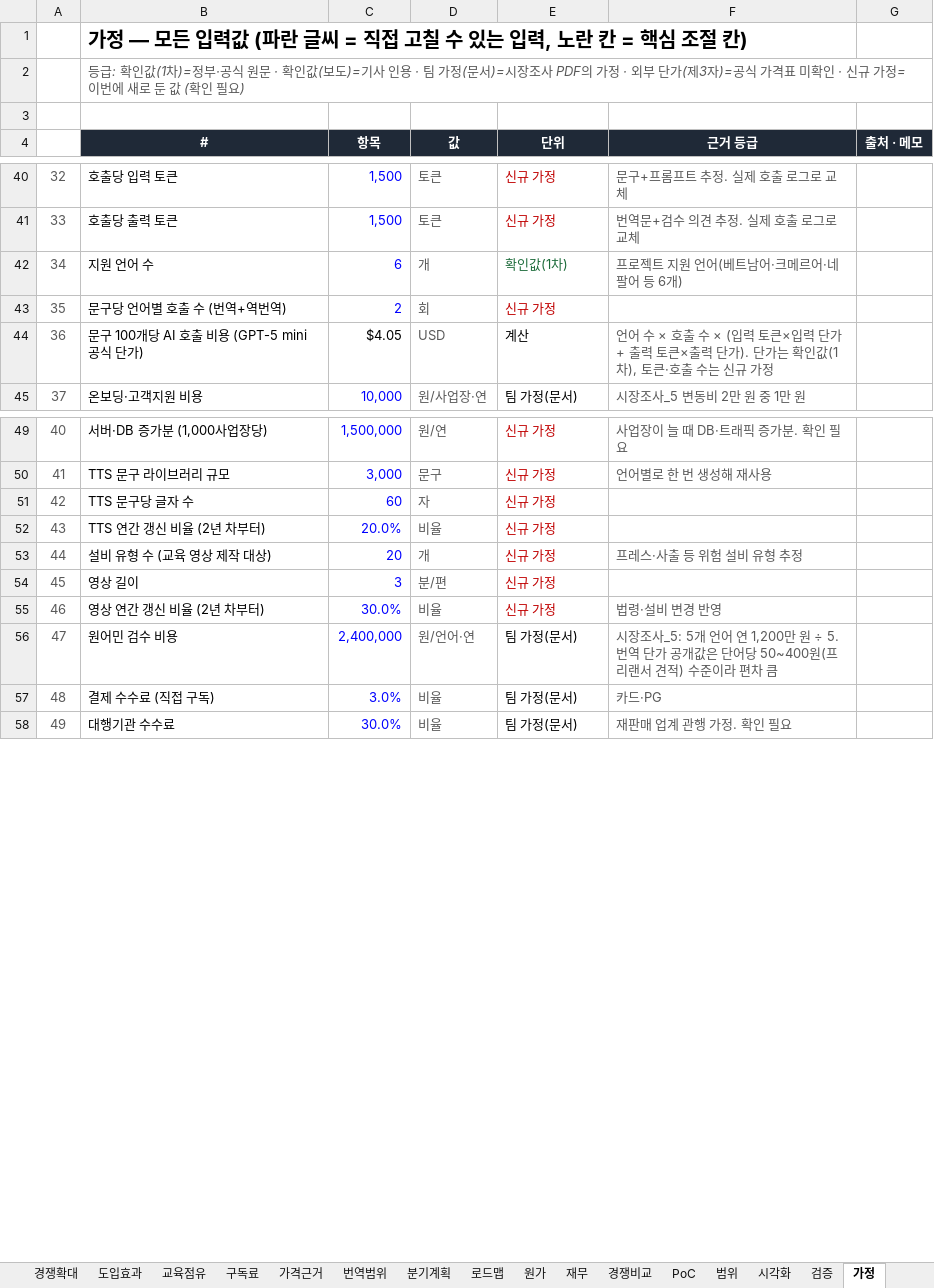
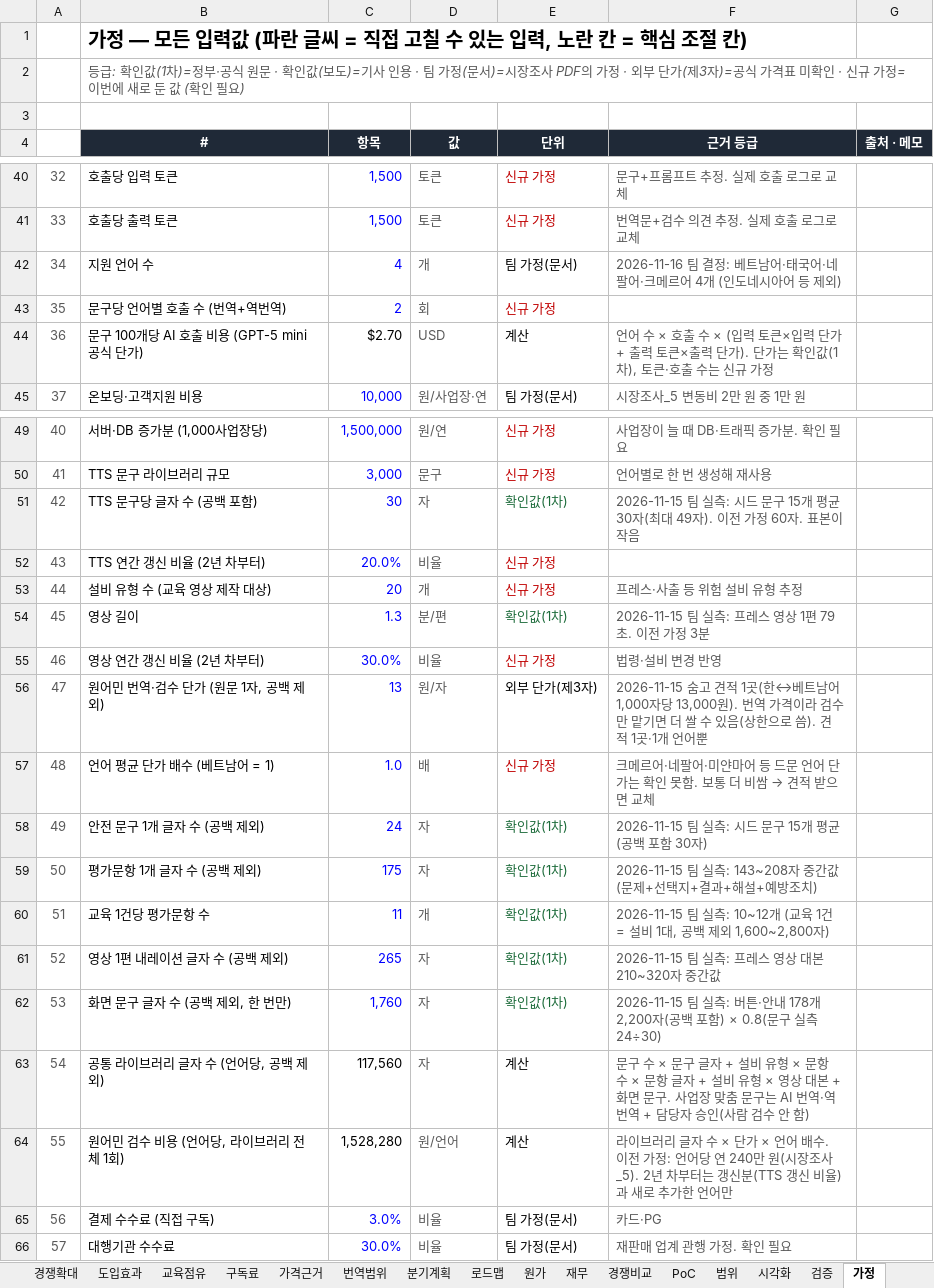
Before and after one commit to 2026-ax-ton/2026-ax-ton, an Excel workbook: docs/팀문서/SAFE-LANG_사업성_계산표.xlsx, sheet 가정, drawn as a sheet; only a part is shown, gaps mark what is left out; values as stored, in another font and other column widths than the file's, no borders; removed rows and columns are numbered as before the commit, all else as after; the diff covers the shown part only; the diff names each change by its address in the sheet, - before the commit and + after, or states it on an @@ line.

```diff
--- a/docs/팀문서/SAFE-LANG_사업성_계산표.xlsx (sheet 가정)
+++ b/docs/팀문서/SAFE-LANG_사업성_계산표.xlsx (sheet 가정)
-C42 (항목): 6
+C42 (항목): 4
-E42 (단위): 확인값(1차)
+E42 (단위): 팀 가정(문서)
-E42 text colour: #1C6B3A
+E42 text colour: black
-F42 (근거 등급): 프로젝트 지원 언어(베트남어·크메르어·네팔어 등 6개)
+F42 (근거 등급): 2026-11-16 팀 결정: 베트남어·태국어·네팔어·크메르어 4개 (인도네시아어 등 제외)
-C44 (항목): $4.05
+C44 (항목): $2.70
-row 51: 42 | TTS 문구당 글자 수 | 60 | 자 | 신규 가정
+row 51: 42 | TTS 문구당 글자 수 (공백 포함) | 30 | 자 | 확인값(1차) | 2026-11-15 팀 실측: 시드 문구 15개 평균 30자(최대 49자). 이전 가정 60자. 표본이 작음
-C54 (항목): 3
+C54 (항목): 1.3
-E54 (단위): 신규 가정
+E54 (단위): 확인값(1차)
-E54 text colour: #C00000
+E54 text colour: #1C6B3A
-F54 (근거 등급): (empty)
+F54 (근거 등급): 2026-11-15 팀 실측: 프레스 영상 1편 79초. 이전 가정 3분
-row 56: 47 | 원어민 검수 비용 | 2,400,000 | 원/언어·연 | 팀 가정(문서) | 시장조사_5: 5개 언어 연 1,200만 원 ÷ 5. 번역 단가 공개값은 단어당 50~400원(프리랜서 견적) 수준이라 편차 큼
+row 56: 47 | 원어민 번역·검수 단가 (원문 1자, 공백 제외) | 13 | 원/자 | 외부 단가(제3자) | 2026-11-15 숨고 견적 1곳(한↔베트남어 1,000자당 13,000원). 번역 가격이라 검수만 맡기면 더 쌀 수 있음(상한으로 씀). 견적 1곳·1개 언어뿐
+row 57: 48 | 언어 평균 단가 배수 (베트남어 = 1) | 1.0 | 배 | 신규 가정 | 크메르어·네팔어·미얀마어 등 드문 언어 단가는 확인 못함. 보통 더 비쌈 → 견적 받으면 교체
+row 58: 49 | 안전 문구 1개 글자 수 (공백 제외) | 24 | 자 | 확인값(1차) | 2026-11-15 팀 실측: 시드 문구 15개 평균 (공백 포함 30자)
+row 59: 50 | 평가문항 1개 글자 수 (공백 제외) | 175 | 자 | 확인값(1차) | 2026-11-15 팀 실측: 143~208자 중간값 (문제+선택지+결과+해설+예방조치)
+row 60: 51 | 교육 1건당 평가문항 수 | 11 | 개 | 확인값(1차) | 2026-11-15 팀 실측: 10~12개 (교육 1건 = 설비 1대, 공백 제외 1,600~2,800자)
+row 61: 52 | 영상 1편 내레이션 글자 수 (공백 제외) | 265 | 자 | 확인값(1차) | 2026-11-15 팀 실측: 프레스 영상 대본 210~320자 중간값
+row 62: 53 | 화면 문구 글자 수 (공백 제외, 한 번만) | 1,760 | 자 | 확인값(1차) | 2026-11-15 팀 실측: 버튼·안내 178개 2,200자(공백 포함) × 0.8(문구 실측 24÷30)
+row 63: 54 | 공통 라이브러리 글자 수 (언어당, 공백 제외) | 117,560 | 자 | 계산 | 문구 수 × 문구 글자 + 설비 유형 × 문항 수 × 문항 글자 + 설비 유형 × 영상 대본 + 화면 문구. 사업장 맞춤 문구는 AI 번역·역번역 + 담당자 승인(사람 검수 안 함)
+row 64: 55 | 원어민 검수 비용 (언어당, 라이브러리 전체 1회) | 1,528,280 | 원/언어 | 계산 | 라이브러리 글자 수 × 단가 × 언어 배수. 이전 가정: 언어당 연 240만 원(시장조사_5). 2년 차부터는 갱신분(TTS 갱신 비율)과 새로 추가한 언어만
@@ column A renumbered from row 65 down @@
```
Also changed, not shown: 6 added rows, 7 edited cells and cell formats elsewhere in this sheet, sheet 재무, sheet 분기계획, sheet 요약, sheet 회의반영, sheet 원가, sheet 시장규모, 11 more sheets, formulas that keep their value, charts or pictures, 25 other files.
